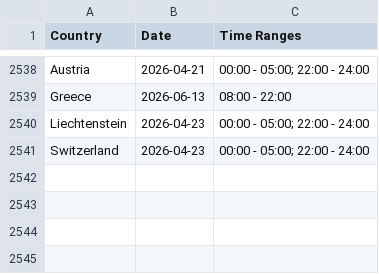
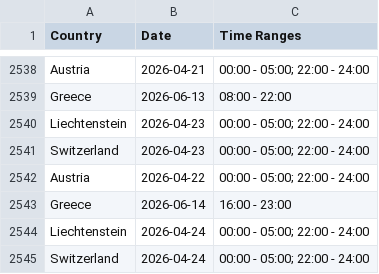
Before and after one commit to Ron-911/trafficban-parser, a CSV file: data/bans.csv, drawn as a sheet; only a part is shown, gaps mark what is left out.

```diff
--- a/data/bans.csv
+++ b/data/bans.csv
@@ -2541 +2541,5 @@ Liechtenstein,2026-04-23,00:00 - 05:00; 22:00 - 24:00
 Switzerland,2026-04-23,00:00 - 05:00; 22:00 - 24:00
+Austria,2026-04-22,00:00 - 05:00; 22:00 - 24:00
+Greece,2026-06-14,16:00 - 23:00
+Liechtenstein,2026-04-24,00:00 - 05:00; 22:00 - 24:00
+Switzerland,2026-04-24,00:00 - 05:00; 22:00 - 24:00
```
